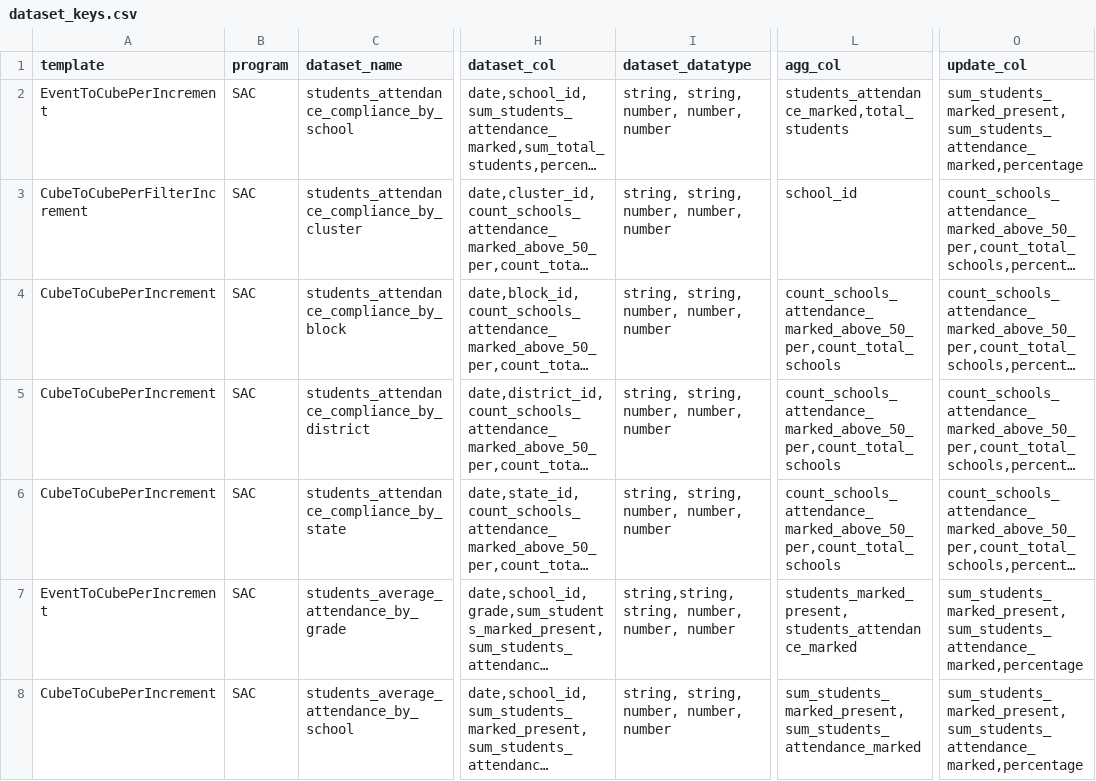
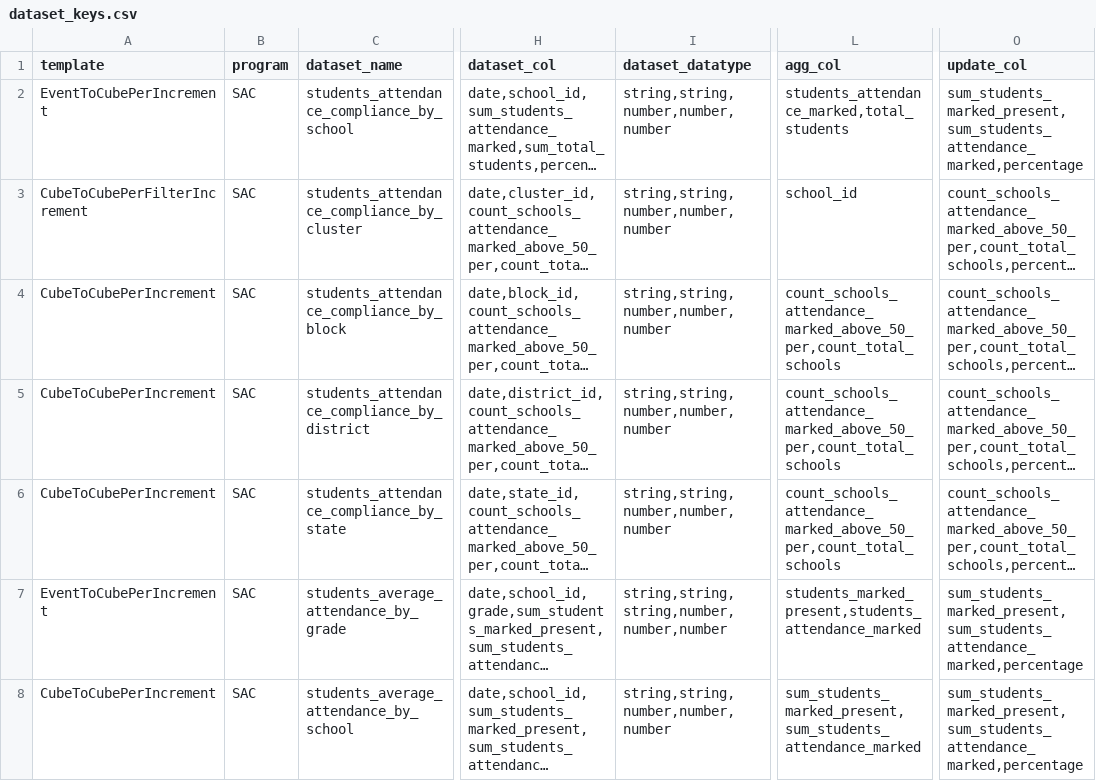
Before and after one commit to techsavvyash/spec-ms, a CSV file: python/spec_generator/key_files/dataset_keys.csv, drawn as a sheet; only a part is shown, gaps mark what is left out; long unchanged cells end in …; the diff covers the shown part only; the diff names each change by its address in the sheet, - before the commit and + after, or states it on an @@ line.

Commit message:
modified csv

```diff
--- a/python/spec_generator/key_files/dataset_keys.csv
+++ b/python/spec_generator/key_files/dataset_keys.csv
-I2:I6 (dataset_datatype): string, string, number, number, number
+I2:I6 (dataset_datatype): string,string,number,number,number
-O2 (update_col): sum_students_marked_present, sum_students_attendance_marked,percentage
+O2 (update_col): sum_students_marked_present,sum_students_attendance_marked,percentage
-I7 (dataset_datatype): string,string, string, number, number, number
+I7 (dataset_datatype): string,string,string,number,number,number
-L7 (agg_col): students_marked_present, students_attendance_marked
+L7 (agg_col): students_marked_present,students_attendance_marked
-O7:O8 (update_col): sum_students_marked_present, sum_students_attendance_marked,percentage
+O7:O8 (update_col): sum_students_marked_present,sum_students_attendance_marked,percentage
-I8 (dataset_datatype): string, string, number, number, number
+I8 (dataset_datatype): string,string,number,number,number
-L8 (agg_col): sum_students_marked_present, sum_students_attendance_marked
+L8 (agg_col): sum_students_marked_present,sum_students_attendance_marked
```
Also changed, not shown: 64 edited cells elsewhere in this file.
